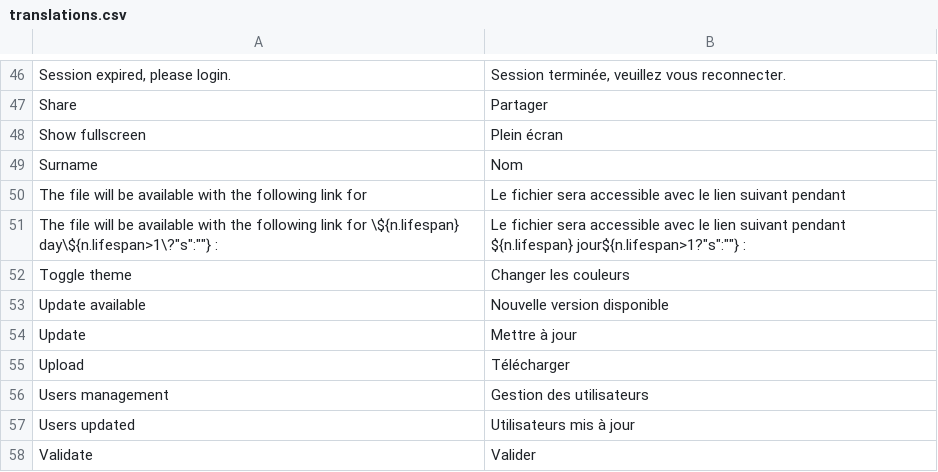
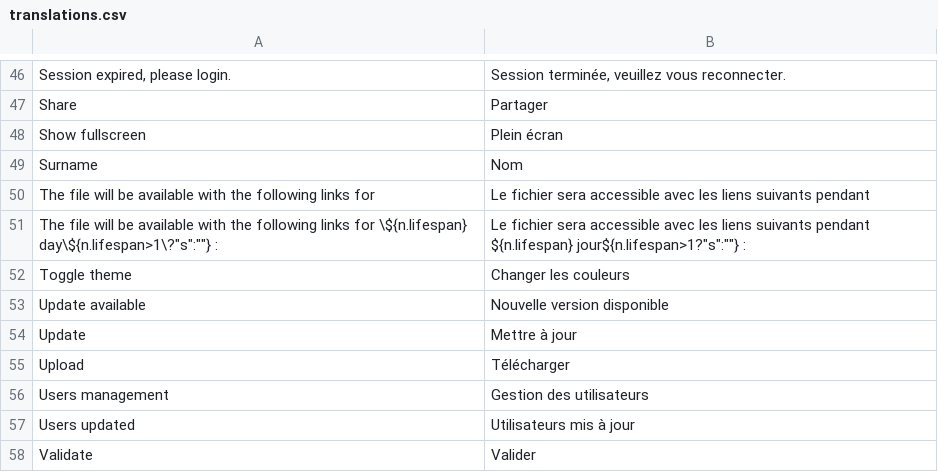
Before and after one commit to nicolaspernoud/ninicobox-v3-client, a CSV file: translations.csv, drawn as a sheet; only a part is shown, gaps mark what is left out.

```diff
--- a/translations.csv
+++ b/translations.csv
@@ -49,4 +49,4 @@ Show fullscreen;Plein écran
 Surname;Nom
-The file will be available with the following link for ;Le fichier sera accessible avec le lien suivant pendant
-The file will be available with the following link for \${n.lifespan} day\${n.lifespan>1\?"s":""} :;Le fichier sera accessible avec le lien suivant pendant ${n.lifespan} jour${n.lifespan>1?"s":""} :
+The file will be available with the following links for ;Le fichier sera accessible avec les liens suivants pendant
+The file will be available with the following links for \${n.lifespan} day\${n.lifespan>1\?"s":""} :;Le fichier sera accessible avec les liens suivants pendant ${n.lifespan} jour${n.lifespan>1?"s":""} :
 Toggle theme;Changer les couleurs
```
Also changed, not shown: 4 other files.
